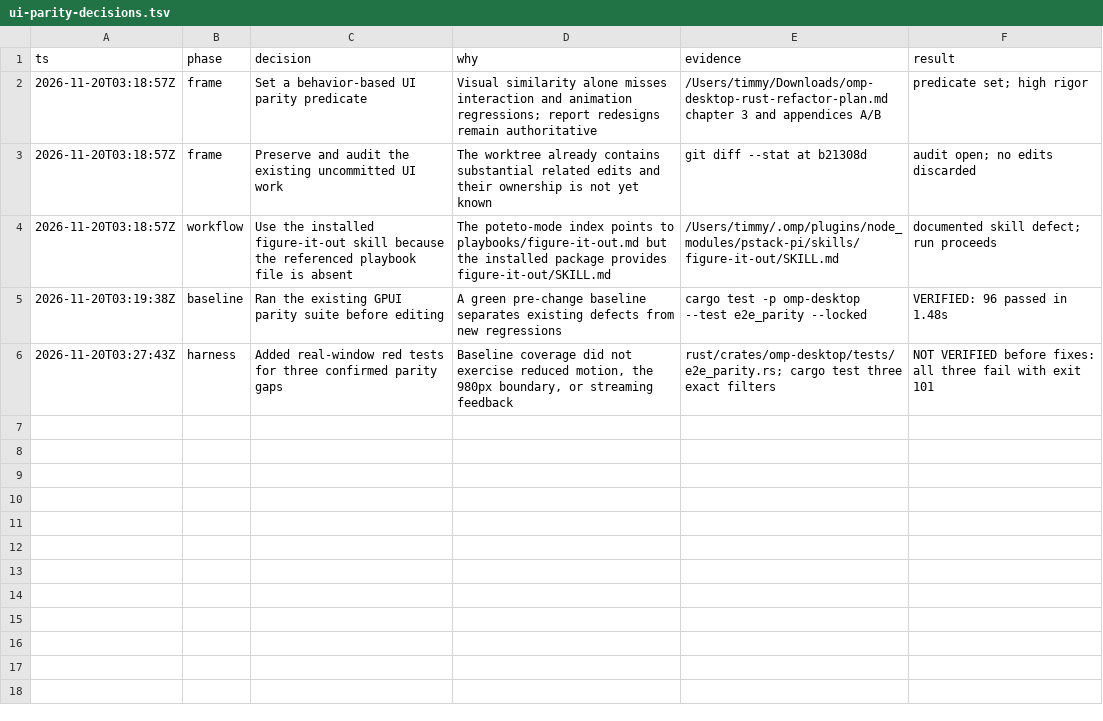
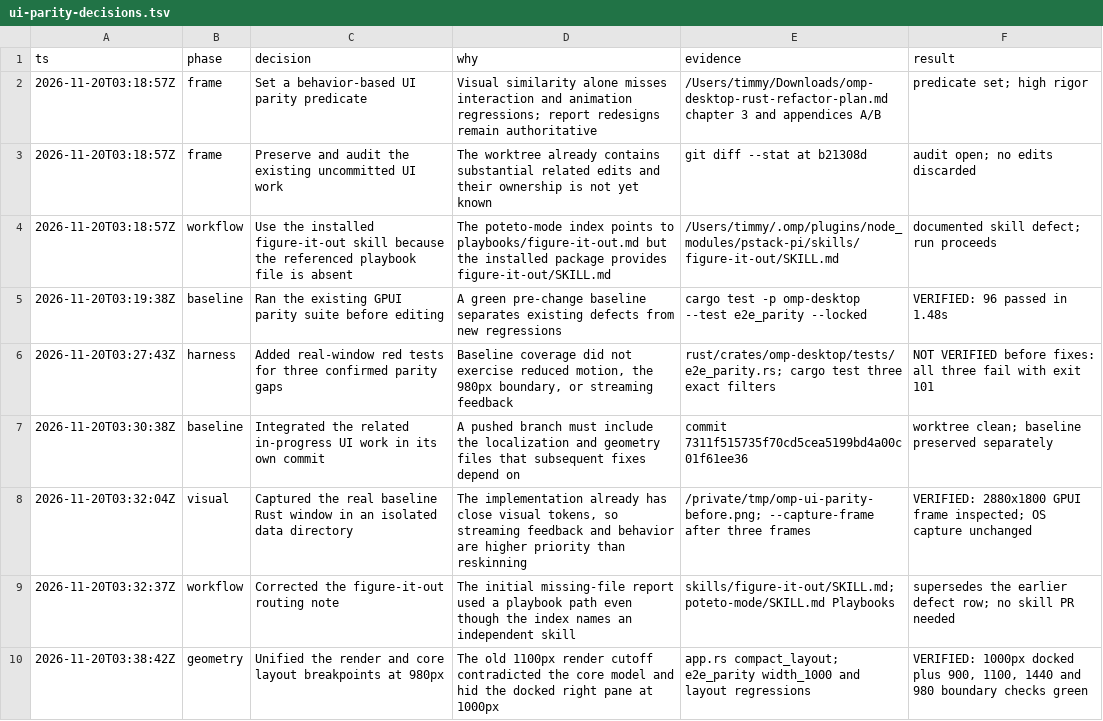
Before and after one commit to SenCha930511/omp-desktop, a TSV file: docs/ui-parity-decisions.tsv, drawn as a sheet; the diff names each change by its address in the sheet, - before the commit and + after, or states it on an @@ line.

Commit message:
fix: align compact layout with geometry breakpoint
- Use the core 980px cutoff for both docking and rendering.
- Verify the 1000px docked pane and surrounding width regressions.

```diff
--- a/docs/ui-parity-decisions.tsv
+++ b/docs/ui-parity-decisions.tsv
+row 7: 2026-11-20T03:30:38Z | baseline | Integrated the related in-progress UI work in its own commit | A pushed branch must include the localization and geometry files that subsequent fixes depend on | commit 7311f515735f70cd5cea5199bd4a00c01f61ee36 | worktree clean; baseline preserved separately
+row 8: 2026-11-20T03:32:04Z | visual | Captured the real baseline Rust window in an isolated data directory | The implementation already has close visual tokens, so streaming feedback and behavior are higher priority than reskinning | /private/tmp/omp-ui-parity-before.png; --capture-frame after three frames | VERIFIED: 2880x1800 GPUI frame inspected; OS capture unchanged
+row 9: 2026-11-20T03:32:37Z | workflow | Corrected the figure-it-out routing note | The initial missing-file report used a playbook path even though the index names an independent skill | skills/figure-it-out/SKILL.md; poteto-mode/SKILL.md Playbooks | supersedes the earlier defect row; no skill PR needed
+row 10: 2026-11-20T03:38:42Z | geometry | Unified the render and core layout breakpoints at 980px | The old 1100px render cutoff contradicted the core model and hid the docked right pane at 1000px | app.rs compact_layout; e2e_parity width_1000 and layout regressions | VERIFIED: 1000px docked plus 900, 1100, 1440 and 980 boundary checks green
```
Also changed, not shown: 1 other file.
